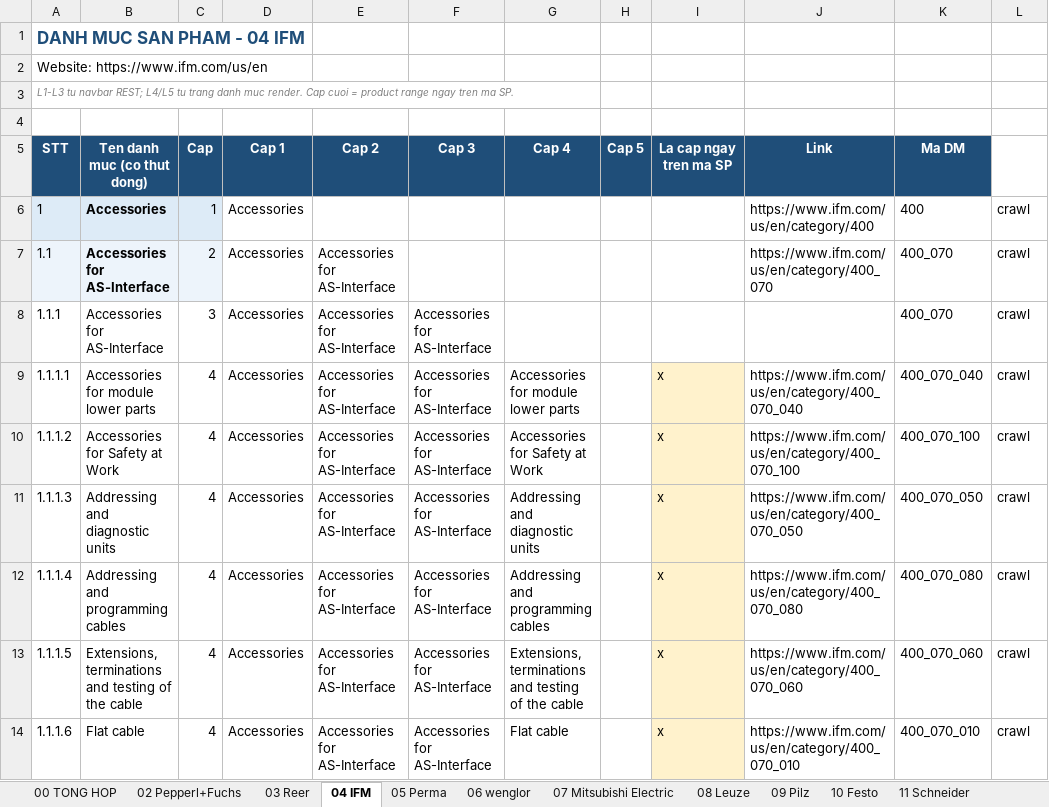
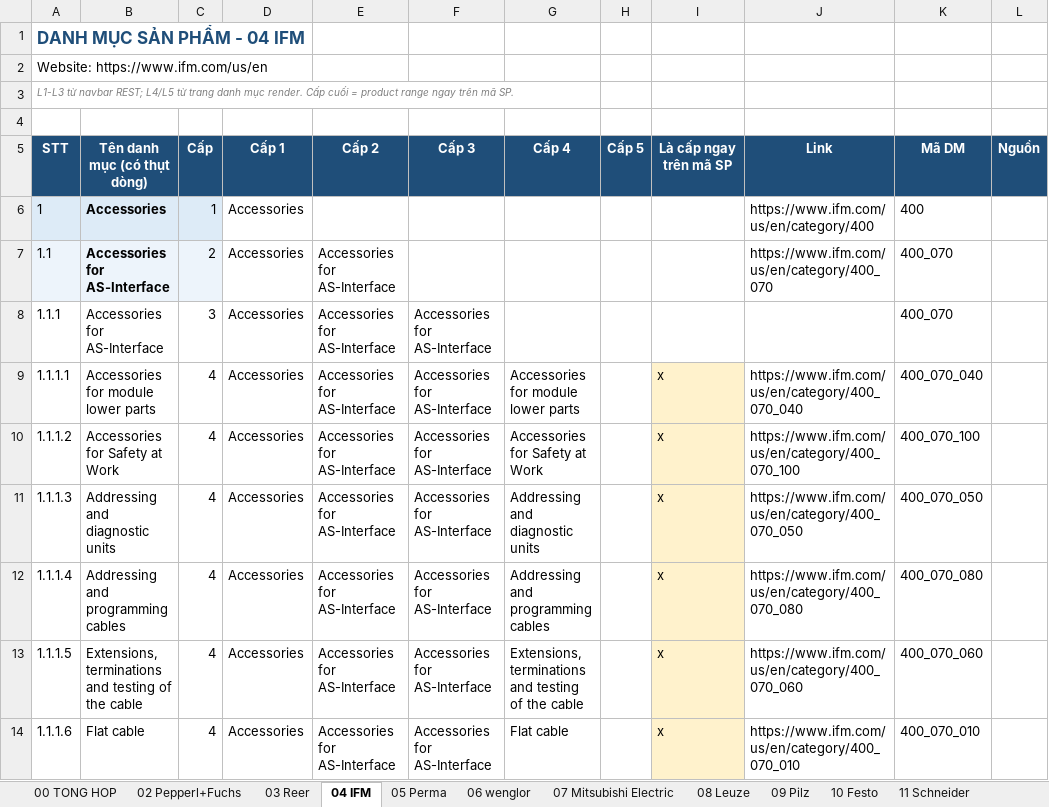
Before and after one commit to manhhh1108/crawls, an Excel workbook: data/Danh muc san pham 16 hang - FULL.xlsx, sheet 04 IFM, drawn as a sheet; only a part is shown; values as stored, in another font and other column widths than the file's, no borders; the diff covers the shown part only; the diff names each change by its address in the sheet, - before the commit and + after, or states it on an @@ line.

```diff
--- a/data/Danh muc san pham 16 hang - FULL.xlsx (sheet 04 IFM)
+++ b/data/Danh muc san pham 16 hang - FULL.xlsx (sheet 04 IFM)
-A1 (STT): DANH MUC SAN PHAM - 04 IFM
+A1 (STT): DANH MỤC SẢN PHẨM - 04 IFM
-A3 (STT): L1-L3 tu navbar REST; L4/L5 tu trang danh muc render. Cap cuoi = product range ngay tren ma SP.
+A3 (STT): L1-L3 từ navbar REST; L4/L5 từ trang danh mục render. Cấp cuối = product range ngay trên mã SP.
-B5: Ten danh muc (co thut dong)
+B5: Tên danh mục (có thụt dòng)
-C5: Cap
+C5: Cấp
-D5: Cap 1
+D5: Cấp 1
-E5: Cap 2
+E5: Cấp 2
-F5: Cap 3
+F5: Cấp 3
-G5: Cap 4
+G5: Cấp 4
-H5: Cap 5
+H5: Cấp 5
-I5: La cap ngay tren ma SP
+I5: Là cấp ngay trên mã SP
-K5: Ma DM
+K5: Mã DM
-L5: (empty)
+L5: Nguồn
-L5 fill: none
+L5 fill: #1F4E79
-L6:L14 (Nguồn): crawl
+L6:L14 (Nguồn): (empty)
```
Also changed, not shown: 911 edited cells elsewhere in this sheet, sheet 10 Festo, sheet 11 Schneider, sheet 16 OTENNLUX Lighting, sheet 12 Supmea, sheet 07 Mitsubishi Electric, sheet 02 Pepperl+Fuchs, 10 more sheets, 34 other files.
